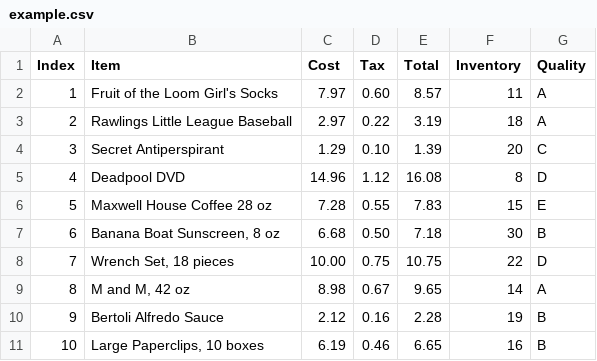
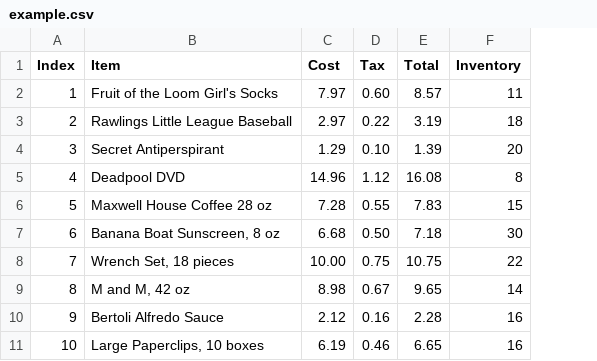
Before and after one commit to unuoma/CSVReader2, a CSV file: public/example.csv, drawn as a sheet; the diff names each change by its address in the sheet, - before the commit and + after, or states it on an @@ line.

```diff
--- a/public/example.csv
+++ b/public/example.csv
-column G (Quality), rows 2-11: A | A | C | D | E | B | D | A | B | B
-F10 (Inventory): 19
+F10 (Inventory): 16
```
Also changed, not shown: 1 other file.
